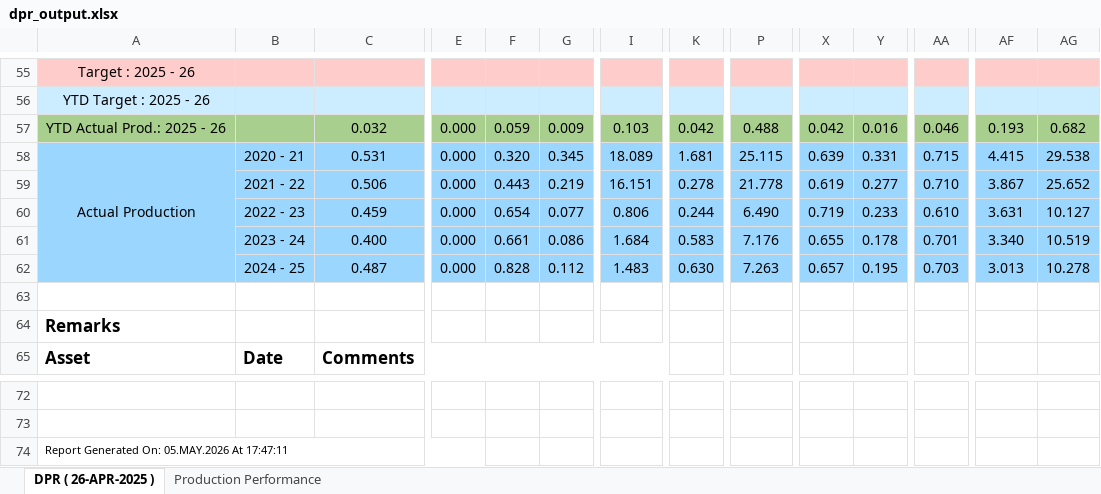
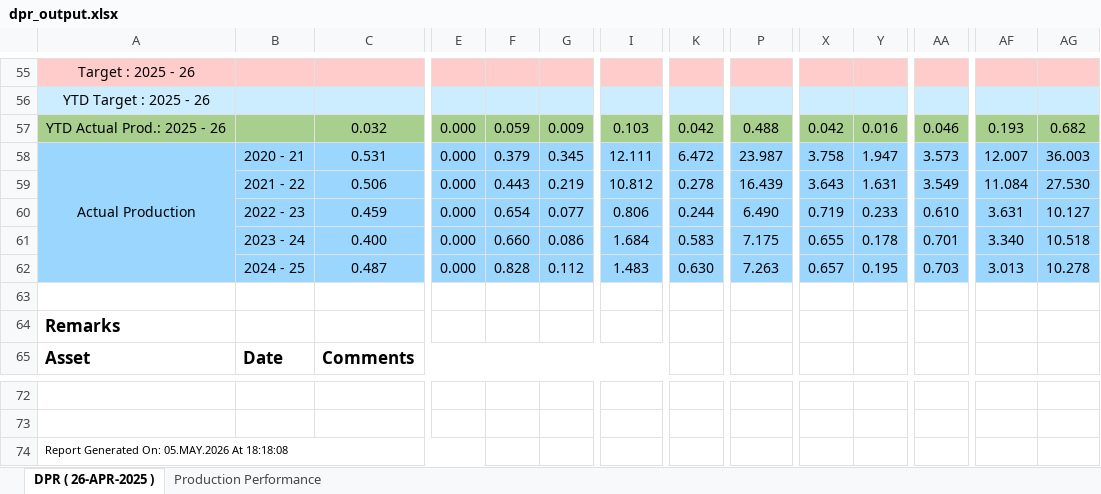
Before and after one commit to vaibhavdiligent/ONGC-CST-Purchase-Date-Sharing-, an Excel workbook: dpr_output.xlsx, sheet DPR ( 26-APR-2025 ), drawn as a sheet; only a part is shown, gaps mark what is left out; values as stored, in another font and other column widths than the file's, no borders; charts and pictures not drawn; the diff names each change by its address in the sheet, - before the commit and + after, or states it on an @@ line.

Commit message:
Add files via upload

```diff
--- a/dpr_output.xlsx (sheet DPR ( 26-APR-2025 ))
+++ b/dpr_output.xlsx (sheet DPR ( 26-APR-2025 ))
-F58: 0.320
+F58: 0.379
-I58: 18.089
+I58: 12.111
-K58: 1.681
+K58: 6.472
-P58: 25.115
+P58: 23.987
-X58: 0.639
+X58: 3.758
-Y58: 0.331
+Y58: 1.947
-AA58: 0.715
+AA58: 3.573
-AF58: 4.415
+AF58: 12.007
-AG58: 29.538
+AG58: 36.003
-I59: 16.151
+I59: 10.812
-P59: 21.778
+P59: 16.439
-X59: 0.619
+X59: 3.643
-Y59: 0.277
+Y59: 1.631
-AA59: 0.710
+AA59: 3.549
-AF59: 3.867
+AF59: 11.084
-AG59: 25.652
+AG59: 27.530
-F61: 0.661
+F61: 0.660
-P61: 7.176
+P61: 7.175
-AG61: 10.519
+AG61: 10.518
-A74: Report Generated On: 05.MAY.2026 At 17:47:11
+A74: Report Generated On: 05.MAY.2026 At 18:18:08
```
Also changed, not shown: charts or pictures.
